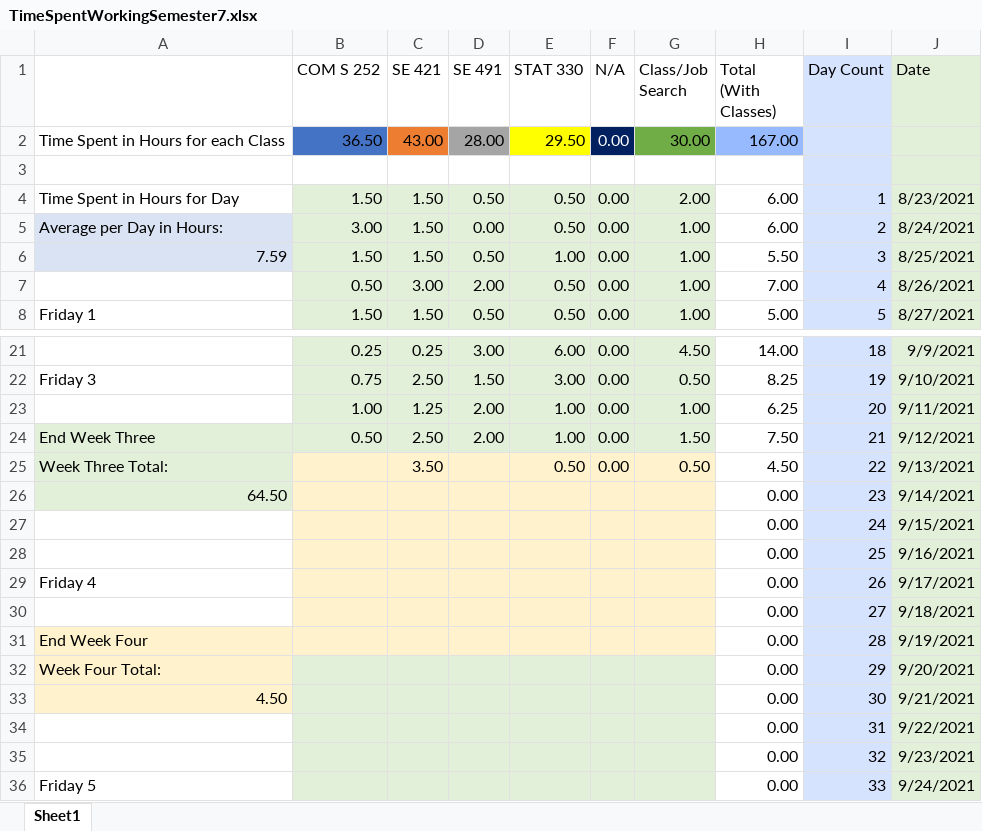
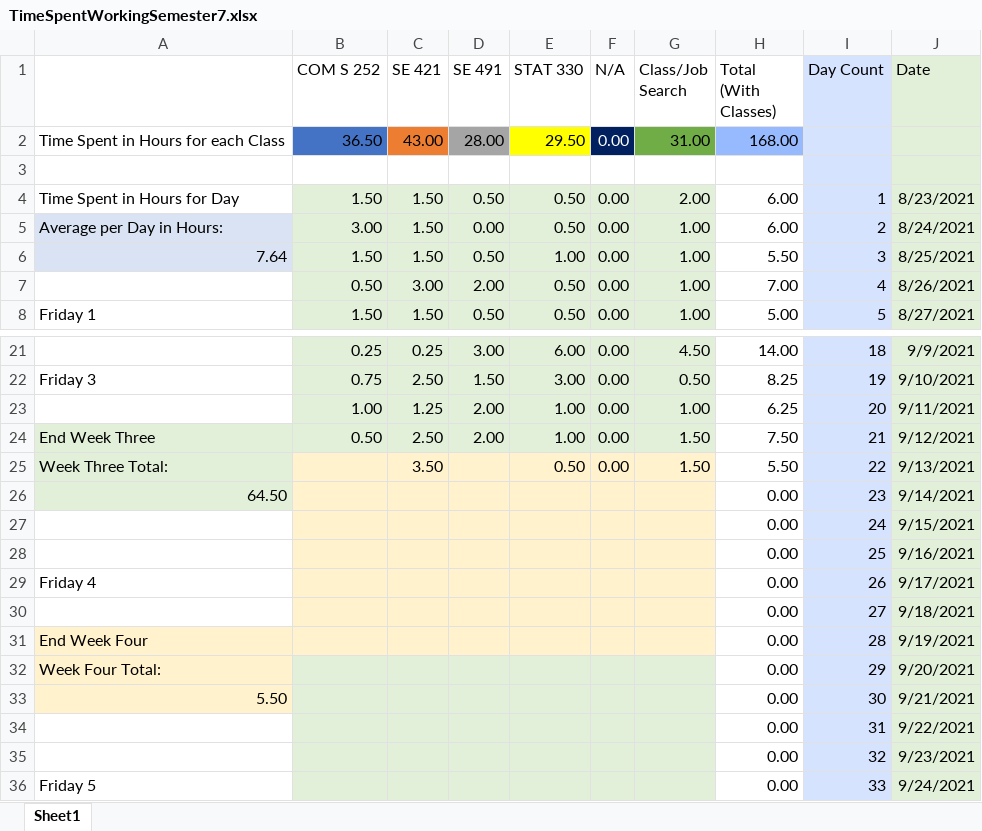
Before and after one commit to mghoskins/mghoskins-Data, an Excel workbook: CollegeSemesterWork/TimeSpentWorkingSemester7.xlsx, sheet Sheet1, drawn as a sheet; only a part is shown, gaps mark what is left out; values as stored, in another font and other column widths than the file's, no borders; charts and pictures and conditional formats not drawn; the diff names each change by its address in the sheet, - before the commit and + after, or states it on an @@ line.

Commit message:
308 work with nate

```diff
--- a/CollegeSemesterWork/TimeSpentWorkingSemester7.xlsx (sheet Sheet1)
+++ b/CollegeSemesterWork/TimeSpentWorkingSemester7.xlsx (sheet Sheet1)
-G2 (Class/Job Search): 30.00
+G2 (Class/Job Search): 31.00
-H2 (Total (With Classes)): 167.00
+H2 (Total (With Classes)): 168.00
-A6: 7.59
+A6: 7.64
-G25 (Class/Job Search): 0.50
+G25 (Class/Job Search): 1.50
-H25 (Total (With Classes)): 4.50
+H25 (Total (With Classes)): 5.50
-A33: 4.50
+A33: 5.50
```
Also changed, not shown: charts or pictures.
